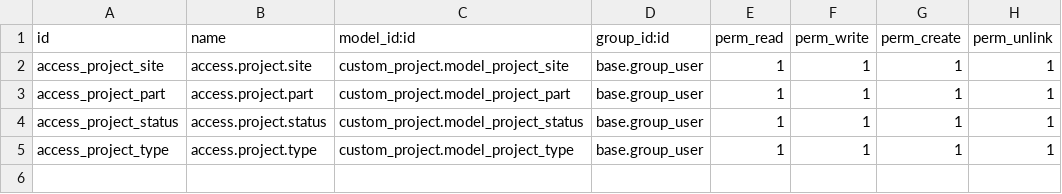
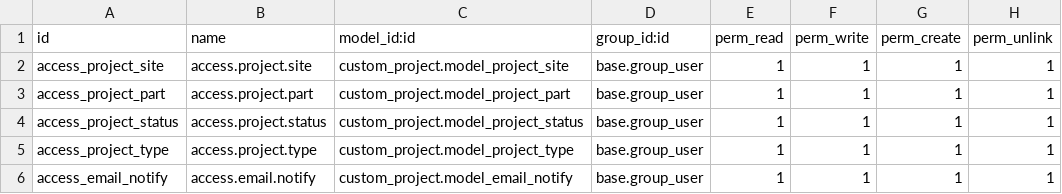
Before and after one commit to RLJO/Ayad_Development, a CSV file: custom_project/security/ir.model.access.csv, drawn as a sheet; the diff names each change by its address in the sheet, - before the commit and + after, or states it on an @@ line.

Commit message:
updated script for styling email template for cron email

```diff
--- a/custom_project/security/ir.model.access.csv
+++ b/custom_project/security/ir.model.access.csv
+row 6: access_email_notify | access.email.notify | custom_project.model_email_notify | base.group_user | 1 | 1 | 1 | 1
```
Also changed, not shown: 4 other files.
